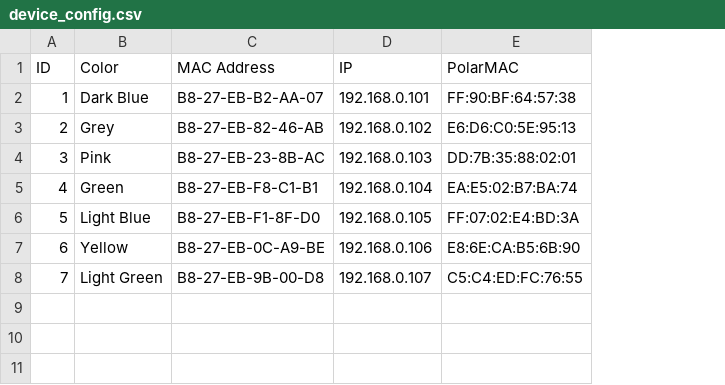
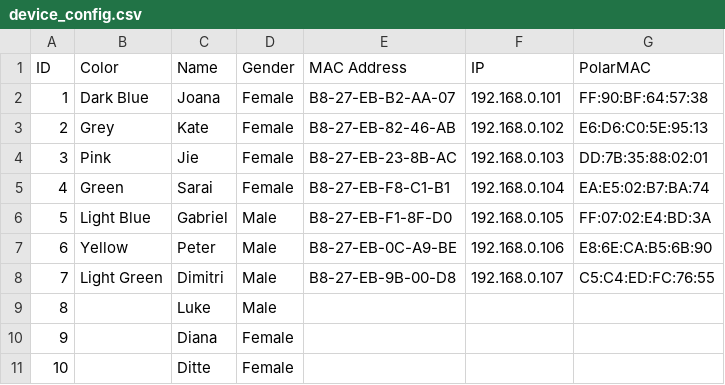
Before and after one commit to meredityman/DeviceShape, a CSV file: device_config.csv, drawn as a sheet; the diff names each change by its address in the sheet, - before the commit and + after, or states it on an @@ line.

Commit message:
Updates  csv

```diff
--- a/device_config.csv
+++ b/device_config.csv
+column C (Name), rows 2-8: Joana | Kate | Jie | Sarai | Gabriel | Peter | Dimitri
+column D (Gender), rows 2-8: Female | Female | Female | Female | Male | Male | Male
+row 9: 8 |  | Luke | Male
+row 10: 9 |  | Diana | Female
+row 11: 10 |  | Ditte | Female
```
